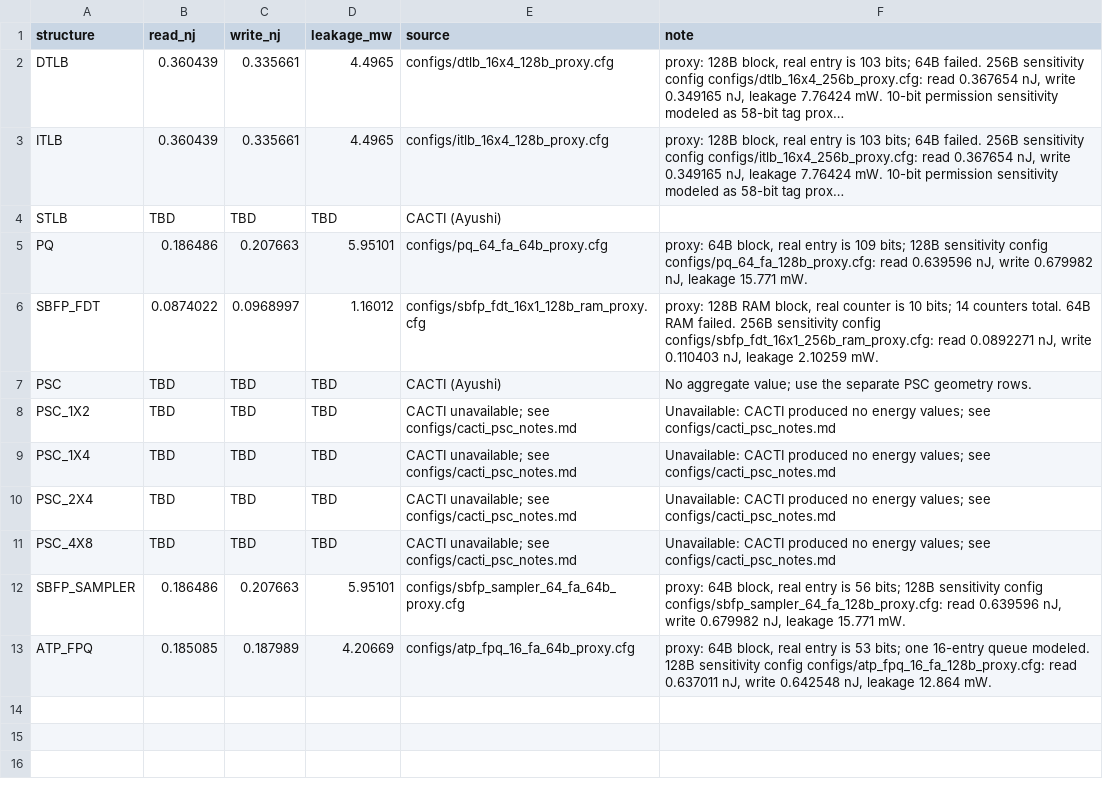
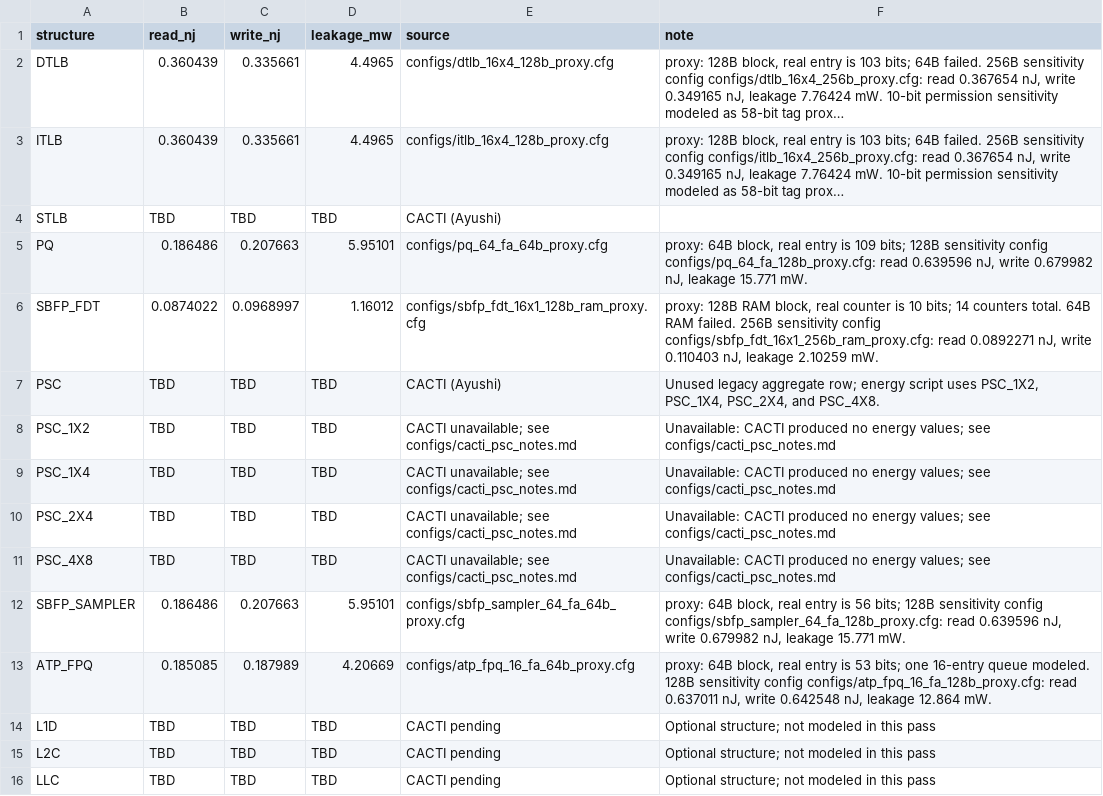
Before and after one commit to omargalal20/cecs532-energy-aware-tlb-prefetching-replacement, a CSV file: energy/cacti_per_access.csv, drawn as a sheet; long unchanged cells end in ….

Commit message:
Address CACTI PR review feedback

```diff
--- a/energy/cacti_per_access.csv
+++ b/energy/cacti_per_access.csv
@@ -6,3 +6,3 @@ PQ,0.186486,0.207663,5.95101,configs/pq_64_fa_64b_proxy.cfg,"proxy: 64B block, r
 SBFP_FDT,0.0874022,0.0968997,1.16012,configs/sbfp_fdt_16x1_128b_ram_proxy.cfg,"proxy: 128B RAM block, real counter is 10 bits; 14 counters total. 64B RAM failed. 256B sensitivity config configs/sbfp_fdt_16x1_256b_ram_proxy.cfg: read 0.0892271 nJ, write 0.110403 nJ, leakage 2.10259 mW."
-PSC,TBD,TBD,TBD,CACTI (Ayushi),No aggregate value; use the separate PSC geometry rows.
+PSC,TBD,TBD,TBD,CACTI (Ayushi),"Unused legacy aggregate row; energy script uses PSC_1X2, PSC_1X4, PSC_2X4, and PSC_4X8."
 PSC_1X2,TBD,TBD,TBD,CACTI unavailable; see configs/cacti_psc_notes.md,Unavailable: CACTI produced no energy values; see configs/cacti_psc_notes.md
@@ -13 +13,4 @@ SBFP_SAMPLER,0.186486,0.207663,5.95101,configs/sbfp_sampler_64_fa_64b_proxy.cfg,
 ATP_FPQ,0.185085,0.187989,4.20669,configs/atp_fpq_16_fa_64b_proxy.cfg,"proxy: 64B block, real entry is 53 bits; one 16-entry queue modeled. 128B sensitivity config configs/atp_fpq_16_fa_128b_proxy.cfg: read 0.637011 nJ, write 0.642548 nJ, leakage 12.864 mW."
+L1D,TBD,TBD,TBD,CACTI pending,Optional structure; not modeled in this pass
+L2C,TBD,TBD,TBD,CACTI pending,Optional structure; not modeled in this pass
+LLC,TBD,TBD,TBD,CACTI pending,Optional structure; not modeled in this pass
```
Also changed, not shown: 1 other file.
